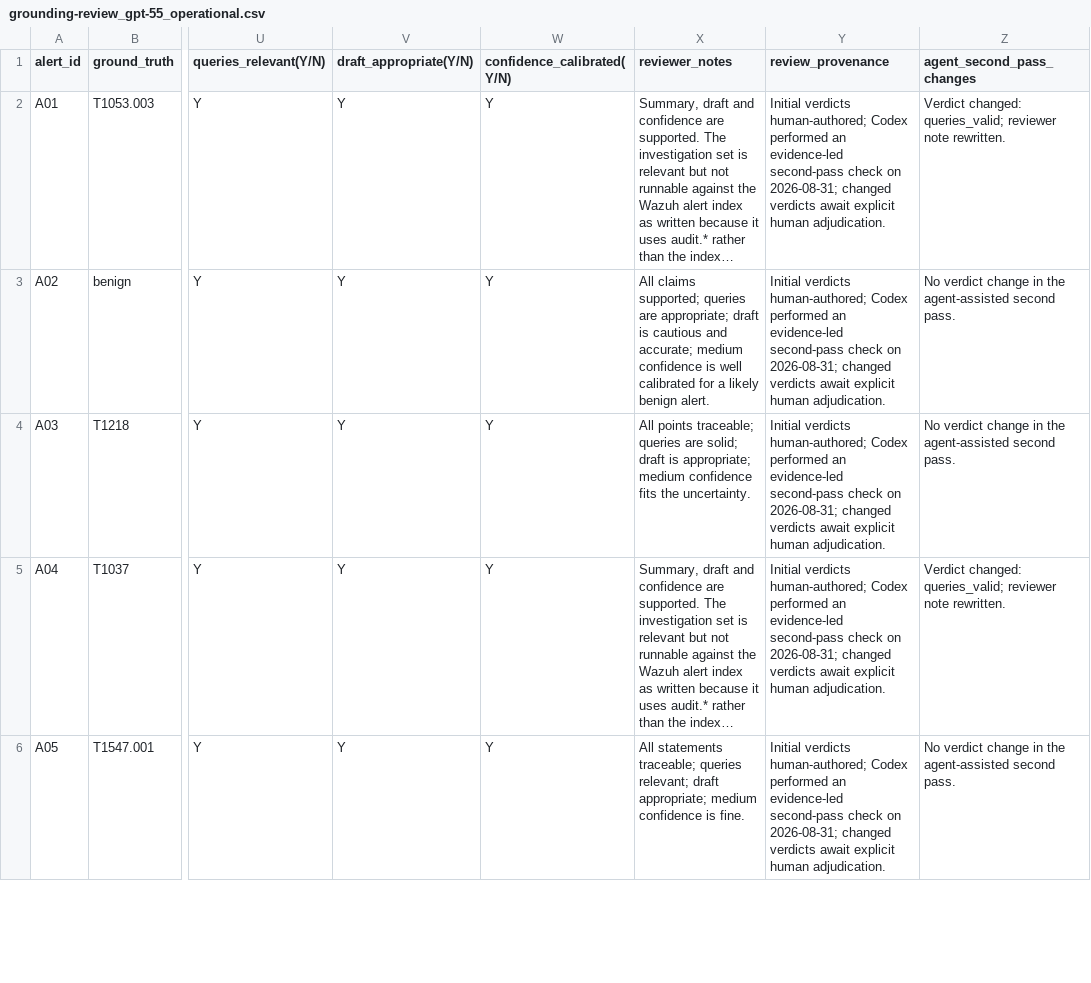
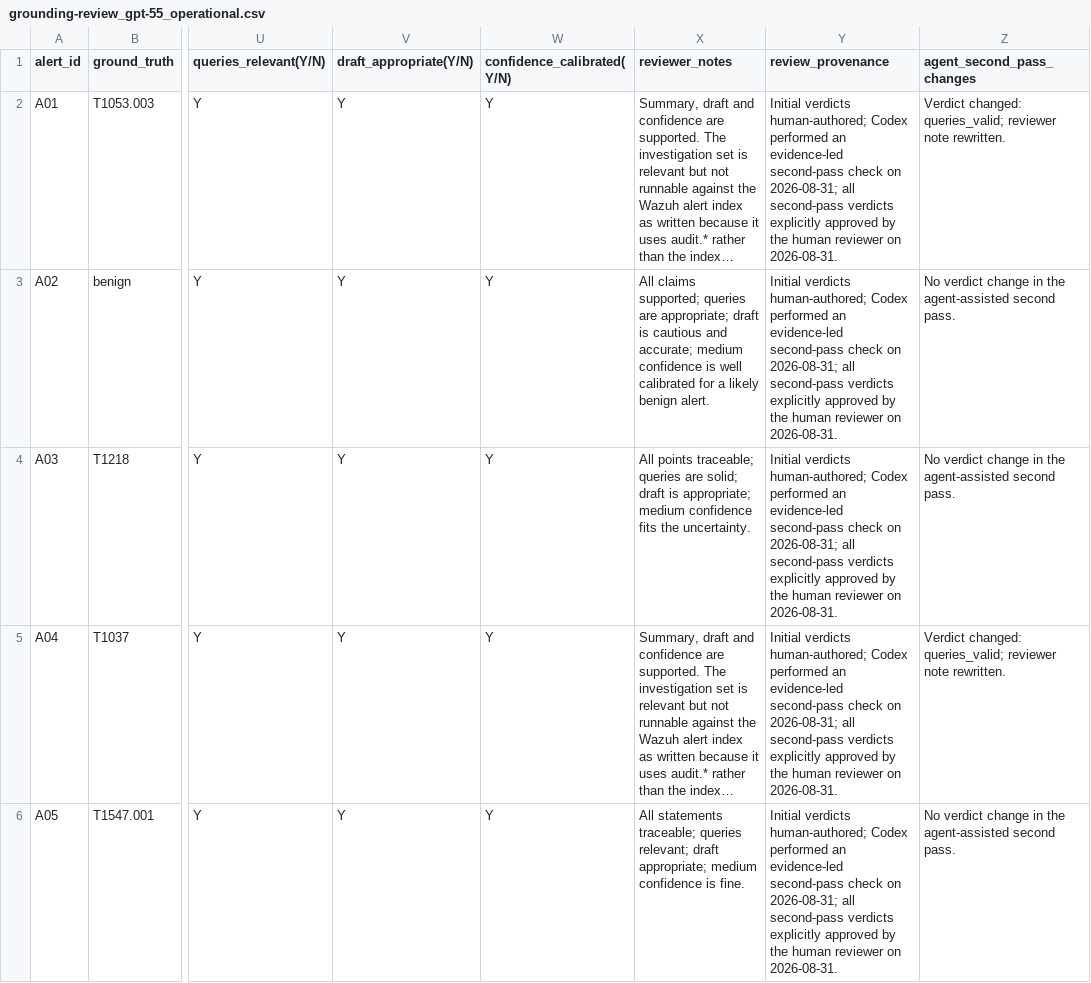
Before and after one commit to opandey1/alertmind, a CSV file: measurement/grounding/grounding-review_gpt-55_operational.csv, drawn as a sheet; only a part is shown, gaps mark what is left out; long unchanged cells end in …; the diff covers the shown part only; the diff names each change by its address in the sheet, - before the commit and + after, or states it on an @@ line.

Commit message:
docs(evaluation): publish approved three-model results
Record the human approval of all llama3.1 and GPT-5.5 second-pass grounding changes and define the target-aware, all-or-nothing runnable-query standard.

Add the accepted qwen3:8b pair to the README, report, changelog, worklog and reproducibility tables while preserving the submitted-v1 two-model milestone as history.

Verified with 78 tests and measurement/verify_frozen_evidence.py.

```diff
--- a/measurement/grounding/grounding-review_gpt-55_operational.csv
+++ b/measurement/grounding/grounding-review_gpt-55_operational.csv
-Y2:Y6 (review_provenance): …on 2026-08-31; changed verdicts await explicit human adjudication.
+Y2:Y6 (review_provenance): …on 2026-08-31; all second-pass verdicts explicitly approved by the human reviewer on 2026-08-31.
```
Also changed, not shown: 15 edited cells elsewhere in this file, measurement/grounding/grounding-review_llama31_operational.csv, 8 other files.
